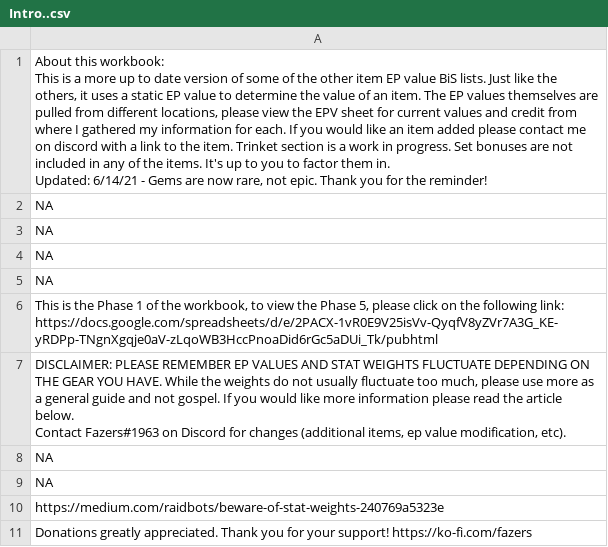
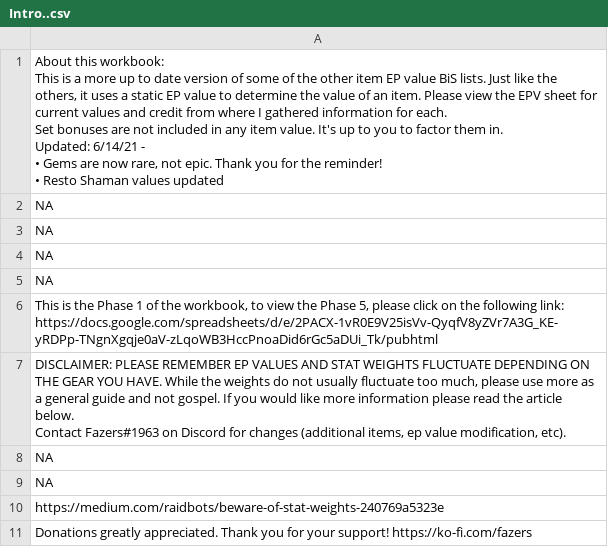
Before and after one commit to amoeba/wowclassicbis, a CSV file: Intro..csv, drawn as a sheet.

```diff
--- a/Intro..csv
+++ b/Intro..csv
@@ -1,5 +1,8 @@
-"About this workbook:
-This is a more up to date version of some of the other item EP value BiS lists.  Just like the others, it uses a static EP value to determine the value of an item. The EP values themselves are pulled from different locations,  please view the EPV sheet for current values and credit from where I gathered my information for each.  If you would like an item added please contact me on discord with a link to the item.  Trinket section is a work in progress. Set bonuses are not included in any of the items.  It's up to you to factor them in.
-
-Updated: 6/14/21 - Gems are now rare, not epic.  Thank you for the reminder!"
+"About this workbook:
+This is a more up to date version of some of the other item EP value BiS lists.  Just like the others, it uses a static EP value to determine the value of an item. Please view the EPV sheet for current values and credit from where I gathered information for each.
+Set bonuses are not included in any item value.  It's up to you to factor them in.
+
+Updated: 6/14/21 -
+• Gems are now rare, not epic.  Thank you for the reminder!
+• Resto Shaman values updated"
 NA
```
Also changed, not shown: EPV.csv, Pawn Addon.csv, 3 other files.
